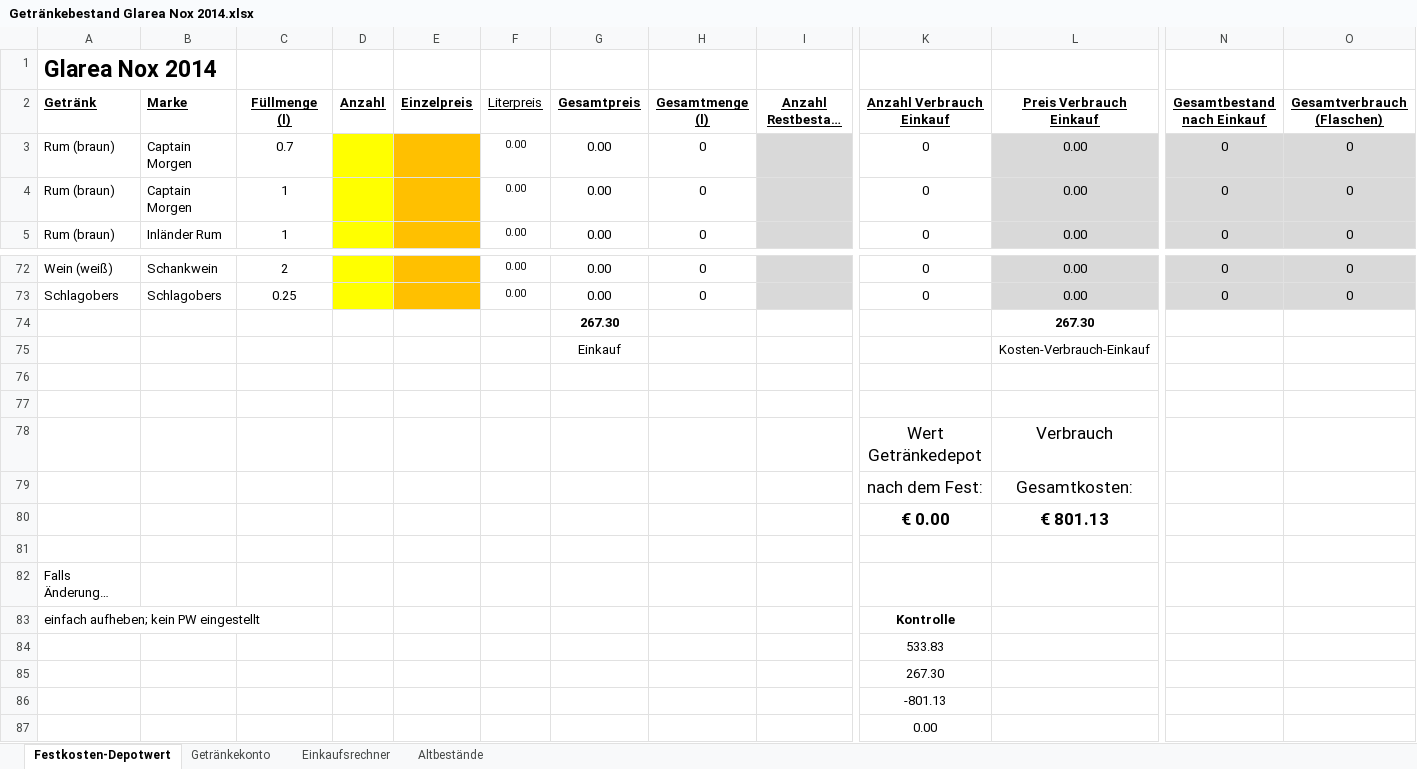
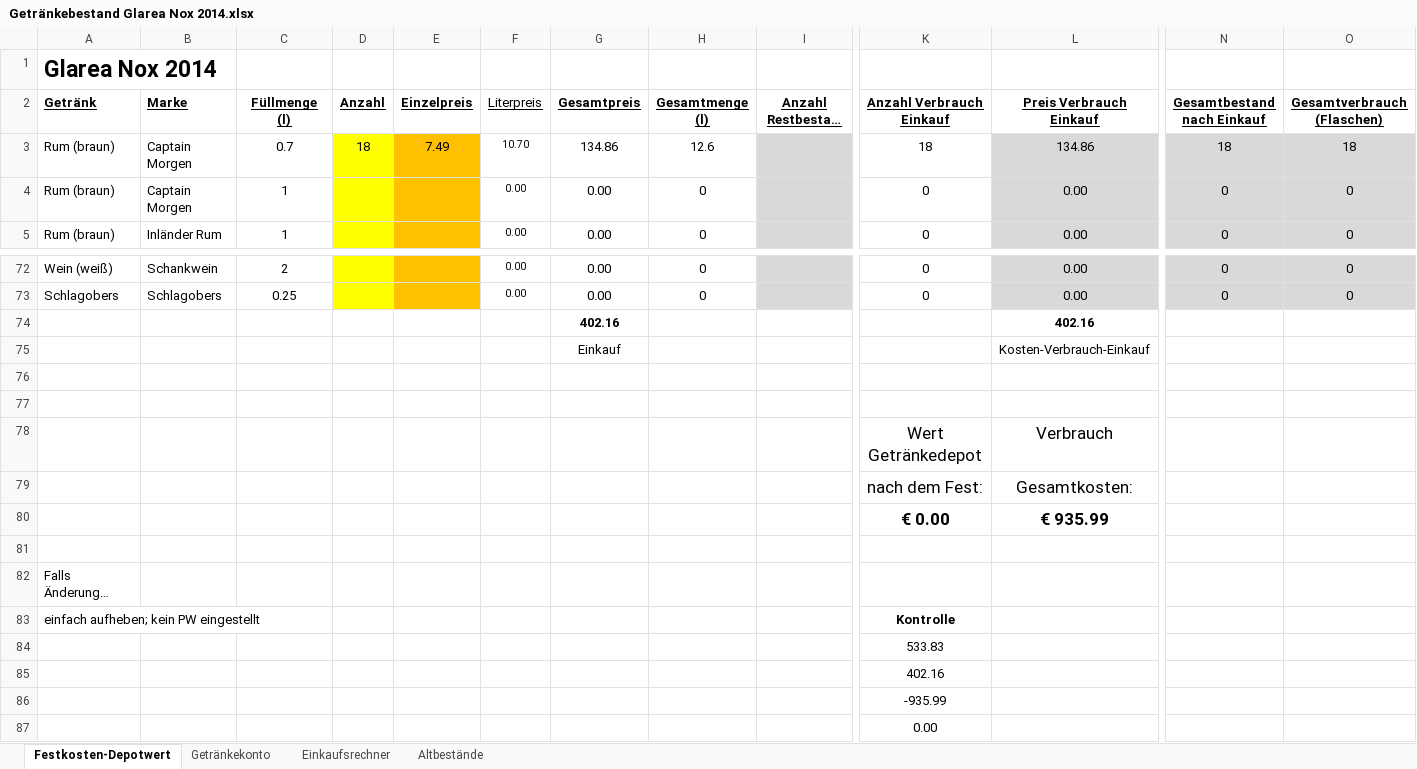
Before and after one commit to Balestrano/glarea-nox, an Excel workbook: 2014/Getränke/Getränkebestand Glarea Nox 2014.xlsx, sheet Festkosten-Depotwert, drawn as a sheet; only a part is shown, gaps mark what is left out; long unchanged cells end in …; values as stored, in another font and other column widths than the file's, no borders; the diff names each change by its address in the sheet, - before the commit and + after, or states it on an @@ line.

```diff
--- a/2014/Getränke/Getränkebestand Glarea Nox 2014.xlsx (sheet Festkosten-Depotwert)
+++ b/2014/Getränke/Getränkebestand Glarea Nox 2014.xlsx (sheet Festkosten-Depotwert)
-D3 (Anzahl): (empty)
+D3 (Anzahl): 18
-E3 (Einzelpreis): (empty)
+E3 (Einzelpreis): 7.49
-F3 (Literpreis): 0.00
+F3 (Literpreis): 10.70
-G3 (Gesamtpreis): 0.00
+G3 (Gesamtpreis): 134.86
-H3 (Gesamtmenge (l)): 0
+H3 (Gesamtmenge (l)): 12.6
-K3 (Anzahl Verbrauch Einkauf): 0
+K3 (Anzahl Verbrauch Einkauf): 18
-L3 (Preis Verbrauch Einkauf): 0.00
+L3 (Preis Verbrauch Einkauf): 134.86
-N3 (Gesamtbestand nach Einkauf): 0
+N3 (Gesamtbestand nach Einkauf): 18
-O3 (Gesamtverbrauch (Flaschen)): 0
+O3 (Gesamtverbrauch (Flaschen)): 18
-G74 (Gesamtpreis): 267.30
+G74 (Gesamtpreis): 402.16
-L74 (Preis Verbrauch Einkauf): 267.30
+L74 (Preis Verbrauch Einkauf): 402.16
-L80 (Preis Verbrauch Einkauf): € 801.13
+L80 (Preis Verbrauch Einkauf): € 935.99
-K85 (Anzahl Verbrauch Einkauf): 267.30
+K85 (Anzahl Verbrauch Einkauf): 402.16
-K86 (Anzahl Verbrauch Einkauf): -801.13
+K86 (Anzahl Verbrauch Einkauf): -935.99
```
Also changed, not shown: sheet Einkaufsrechner, sheet Getränkekonto, 2014/Getränke/Liste Getränke DA und GN für Lagerhaus.xlsx.
